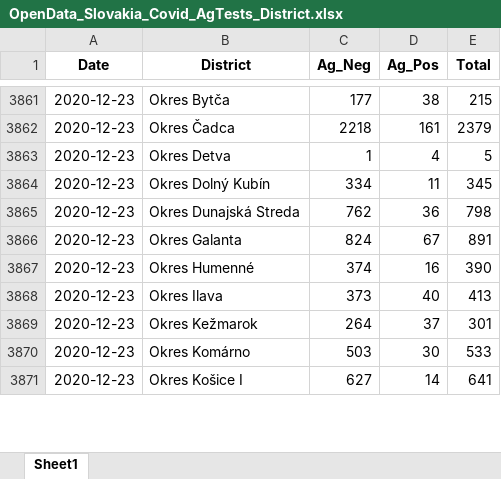
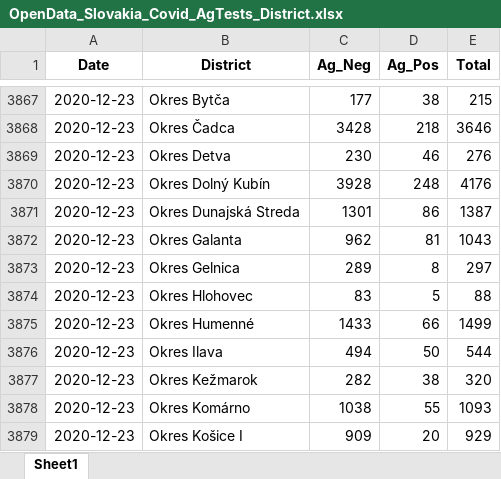
Before and after one commit to Institut-zdravotnych-analyz/covid19-data, an Excel workbook: OpenData_Slovakia_Covid_AgTests_District.xlsx, sheet Sheet1, drawn as a sheet; only a part is shown, gaps mark what is left out; values as stored, in another font and other column widths than the file's, no borders; addresses are those after the commit; the diff covers the shown part only; the diff names each change by its address in the sheet, - before the commit and + after, or states it on an @@ line.

```diff
--- a/OpenData_Slovakia_Covid_AgTests_District.xlsx (sheet Sheet1)
+++ b/OpenData_Slovakia_Covid_AgTests_District.xlsx (sheet Sheet1)
-C3868 (Ag_Neg): 2218
+C3868 (Ag_Neg): 3428
-D3868 (Ag_Pos): 161
+D3868 (Ag_Pos): 218
-E3868 (Total): 2379
+E3868 (Total): 3646
-C3869 (Ag_Neg): 1
+C3869 (Ag_Neg): 230
-D3869 (Ag_Pos): 4
+D3869 (Ag_Pos): 46
-E3869 (Total): 5
+E3869 (Total): 276
-C3870 (Ag_Neg): 334
+C3870 (Ag_Neg): 3928
-D3870 (Ag_Pos): 11
+D3870 (Ag_Pos): 248
-E3870 (Total): 345
+E3870 (Total): 4176
-C3871 (Ag_Neg): 762
+C3871 (Ag_Neg): 1301
-D3871 (Ag_Pos): 36
+D3871 (Ag_Pos): 86
-E3871 (Total): 798
+E3871 (Total): 1387
-C3872 (Ag_Neg): 824
+C3872 (Ag_Neg): 962
-D3872 (Ag_Pos): 67
+D3872 (Ag_Pos): 81
-E3872 (Total): 891
+E3872 (Total): 1043
+row 3873: 2020-12-23 | Okres Gelnica | 289 | 8 | 297
+row 3874: 2020-12-23 | Okres Hlohovec | 83 | 5 | 88
-C3875 (Ag_Neg): 374
+C3875 (Ag_Neg): 1433
-D3875 (Ag_Pos): 16
+D3875 (Ag_Pos): 66
-E3875 (Total): 390
+E3875 (Total): 1499
-C3876 (Ag_Neg): 373
+C3876 (Ag_Neg): 494
-D3876 (Ag_Pos): 40
+D3876 (Ag_Pos): 50
-E3876 (Total): 413
+E3876 (Total): 544
-C3877 (Ag_Neg): 264
+C3877 (Ag_Neg): 282
-D3877 (Ag_Pos): 37
+D3877 (Ag_Pos): 38
-E3877 (Total): 301
+E3877 (Total): 320
-C3878 (Ag_Neg): 503
+C3878 (Ag_Neg): 1038
-D3878 (Ag_Pos): 30
+D3878 (Ag_Pos): 55
-E3878 (Total): 533
+E3878 (Total): 1093
-C3879 (Ag_Neg): 627
+C3879 (Ag_Neg): 909
-D3879 (Ag_Pos): 14
+D3879 (Ag_Pos): 20
-E3879 (Total): 641
+E3879 (Total): 929
```
Also changed, not shown: 259 added rows and 249 edited cells elsewhere in this sheet, OpenData_Slovakia_Covid_DailyStats.xlsx, 2 other files.
